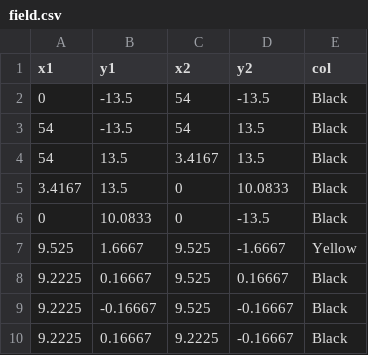
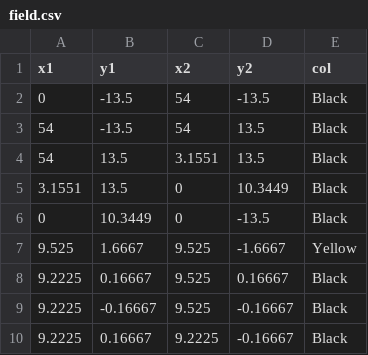
Before and after one commit to blair-robot-project/robot2017, a CSV file: Pathgen/src/main/R/field.csv, drawn as a sheet; only a part is shown.

```diff
--- a/Pathgen/src/main/R/field.csv
+++ b/Pathgen/src/main/R/field.csv
@@ -3,5 +3,5 @@ x1,y1,x2,y2,col
 54,-13.5,54,13.5,"Black"
-54,13.5,3.4167,13.5,"Black"
-3.4167,13.5,0,10.0833,"Black"
-0,10.0833,0,-13.5,"Black"
+54,13.5,3.1551,13.5,"Black"
+3.1551,13.5,0,10.3449,"Black"
+0,10.3449,0,-13.5,"Black"
 9.525,1.6667,9.525,-1.6667,"Yellow"
```
Also changed, not shown: 2 other files.
